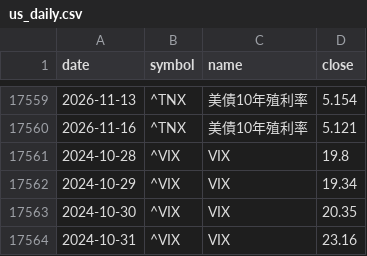
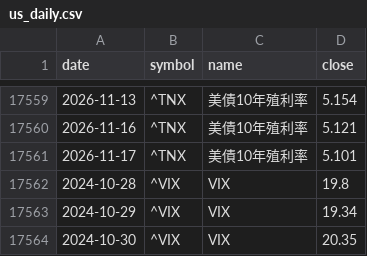
Before and after one commit to gelu27/Stock-lab, a CSV file: data/us_daily.csv, drawn as a sheet; only a part is shown, gaps mark what is left out; the shorter side is filled out with more unchanged rows; the diff names each change by its address in the sheet, - before the commit and + after, or states it on an @@ line.

```diff
--- a/data/us_daily.csv
+++ b/data/us_daily.csv
+row 17561: 2026-11-17 | ^TNX | 美債10年殖利率 | 5.101
```
Also changed, not shown: data/fx.csv, data/sox_long.csv, 5 other files.
